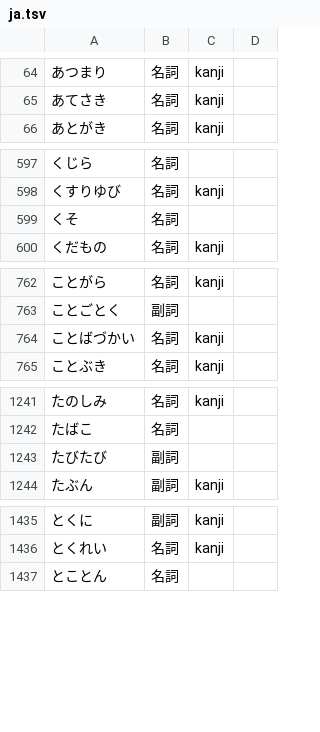
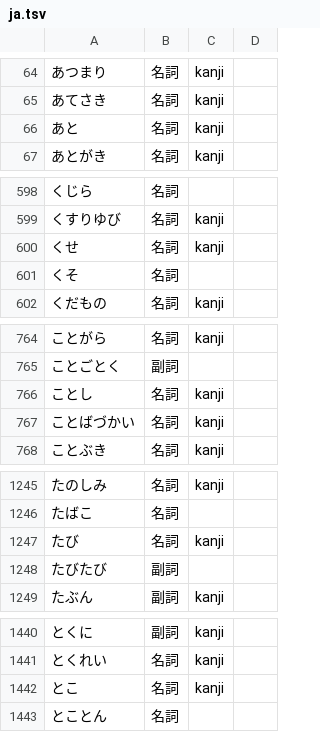
Before and after one commit to 0xzerolight/anki_miner, a TSV file: anki_miner/resources/kana_words/ja.tsv, drawn as a sheet; only a part is shown, gaps mark what is left out; the diff covers the shown part only.

Commit message:
feat(ja): list short kana nouns of formal use (あと, わけ, とこ, ほう)

```diff
--- a/anki_miner/resources/kana_words/ja.tsv
+++ b/anki_miner/resources/kana_words/ja.tsv
@@ -65,2 +65,3 @@
 あてさき	名詞	kanji
+あと	名詞	kanji
 あとがき	名詞	kanji
@@ -598,2 +599,3 @@
 くすりゆび	名詞	kanji
+くせ	名詞	kanji
 くそ	名詞
@@ -763,2 +765,3 @@
 ことごとく	副詞
+ことし	名詞	kanji
 ことばづかい	名詞	kanji
@@ -1242,2 +1246,3 @@
 たばこ	名詞
+たび	名詞	kanji
 たびたび	副詞
@@ -1436,2 +1441,3 @@
 とくれい	名詞	kanji
+とこ	名詞	kanji
 とことん	名詞
```
Also changed, not shown: 5 added rows elsewhere in this file, 4 other files.
